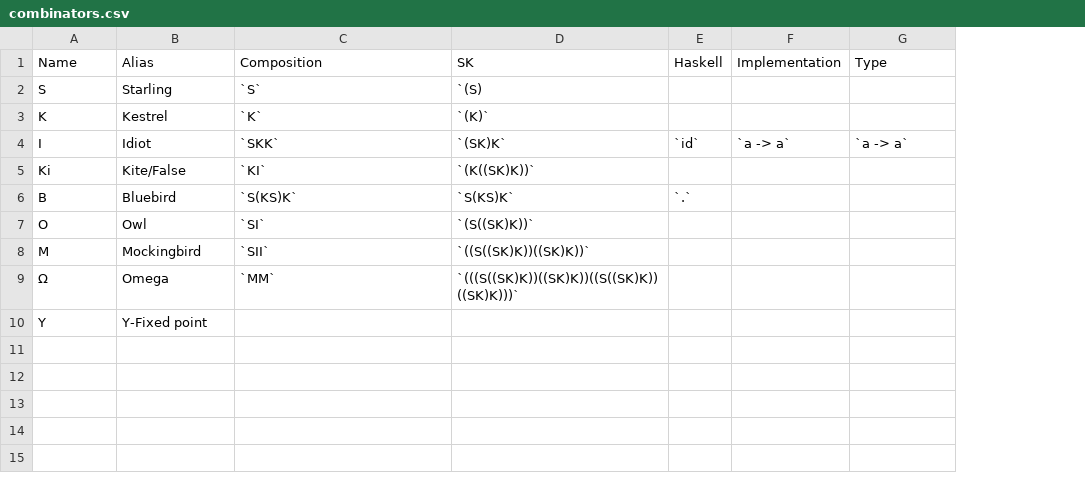
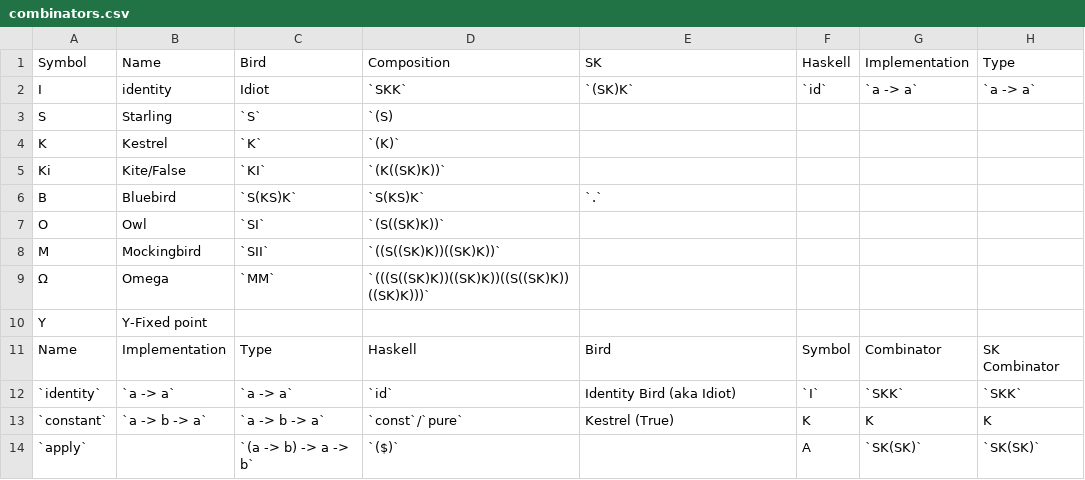
Before and after one commit to helvm/heltc, a CSV file: docs/developers/combinators.csv, drawn as a sheet; removed rows and columns are numbered as before the commit, all else as after; the diff names each change by its address in the sheet, - before the commit and + after, or states it on an @@ line.

Commit message:
Update combinators.csv

```diff
--- a/docs/developers/combinators.csv
+++ b/docs/developers/combinators.csv
+column C (Bird), rows 3-9: `S` | `K` | `KI` | `S(KS)K` | `SI` | `SII` | `MM`
-A1: Name
+A1: Symbol
-B1: Alias
+B1: Name
+row 2: I | identity | Idiot | `SKK` | `(SK)K` | `id` | `a -> a` | `a -> a`
-D3 (Composition): `S`
+D3 (Composition): `(S)
-E3 (SK): `(S)
+E3 (SK): (empty)
-D4 (Composition): `K`
+D4 (Composition): `(K)`
-E4 (SK): `(K)`
+E4 (SK): (empty)
-row 4: I | Idiot | `SKK` | `(SK)K` | `id` | `a -> a` | `a -> a`
-D5 (Composition): `KI`
+D5 (Composition): `(K((SK)K))`
-E5 (SK): `(K((SK)K))`
+E5 (SK): (empty)
-E6 (SK): `S(KS)K`
+E6 (SK): `.`
-F6 (Haskell): `.`
+F6 (Haskell): (empty)
-D7 (Composition): `SI`
+D7 (Composition): `(S((SK)K))`
-E7 (SK): `(S((SK)K))`
+E7 (SK): (empty)
-D8 (Composition): `SII`
+D8 (Composition): `((S((SK)K))((SK)K))`
-E8 (SK): `((S((SK)K))((SK)K))`
+E8 (SK): (empty)
-D9 (Composition): `MM`
+D9 (Composition): `(((S((SK)K))((SK)K))((S((SK)K))((SK)K)))`
-E9 (SK): `(((S((SK)K))((SK)K))((S((SK)K))((SK)K)))`
+E9 (SK): (empty)
+row 11: Name | Implementation | Type | Haskell | Bird | Symbol | Combinator | SK Combinator
+row 12: `identity` | `a -> a` | `a -> a` | `id` | Identity Bird (aka Idiot) | `I` | `SKK` | `SKK`
+row 13: `constant` | `a -> b -> a` | `a -> b -> a` | `const`/`pure` | Kestrel (True) | K | K | K
+row 14: `apply` |  | `(a -> b) -> a -> b` | `($)` |  | A | `SK(SK)` | `SK(SK)`
```
